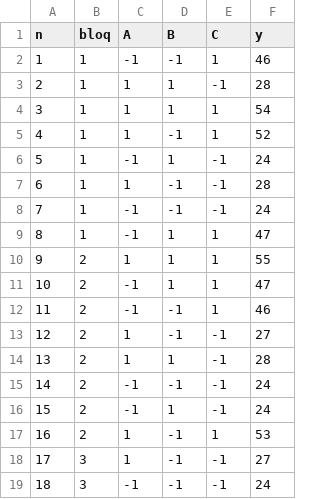
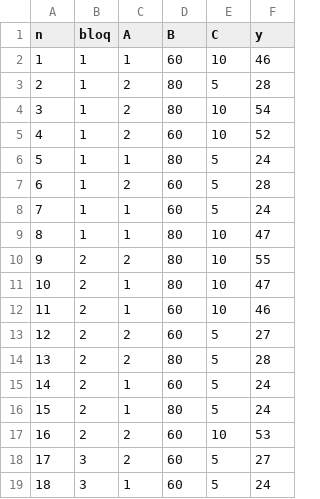
Before and after one commit to ejordan0104/Datos-DOE, a CSV file: calorias1.csv, drawn as a sheet; only a part is shown; the diff covers the shown part only.

Commit message:
Add files via upload

```diff
--- a/calorias1.csv
+++ b/calorias1.csv
@@ -1,19 +1,19 @@
 n;bloq;A;B;C;y
-1;1;-1;-1;1;46
-2;1;1;1;-1;28
-3;1;1;1;1;54
-4;1;1;-1;1;52
-5;1;-1;1;-1;24
-6;1;1;-1;-1;28
-7;1;-1;-1;-1;24
-8;1;-1;1;1;47
-9;2;1;1;1;55
-10;2;-1;1;1;47
-11;2;-1;-1;1;46
-12;2;1;-1;-1;27
-13;2;1;1;-1;28
-14;2;-1;-1;-1;24
-15;2;-1;1;-1;24
-16;2;1;-1;1;53
-17;3;1;-1;-1;27
-18;3;-1;-1;-1;24
+1;1;1;60;10;46
+2;1;2;80;5;28
+3;1;2;80;10;54
+4;1;2;60;10;52
+5;1;1;80;5;24
+6;1;2;60;5;28
+7;1;1;60;5;24
+8;1;1;80;10;47
+9;2;2;80;10;55
+10;2;1;80;10;47
+11;2;1;60;10;46
+12;2;2;60;5;27
+13;2;2;80;5;28
+14;2;1;60;5;24
+15;2;1;80;5;24
+16;2;2;60;10;53
+17;3;2;60;5;27
+18;3;1;60;5;24
```
Also changed, not shown: 18 edited cells elsewhere in this file.
